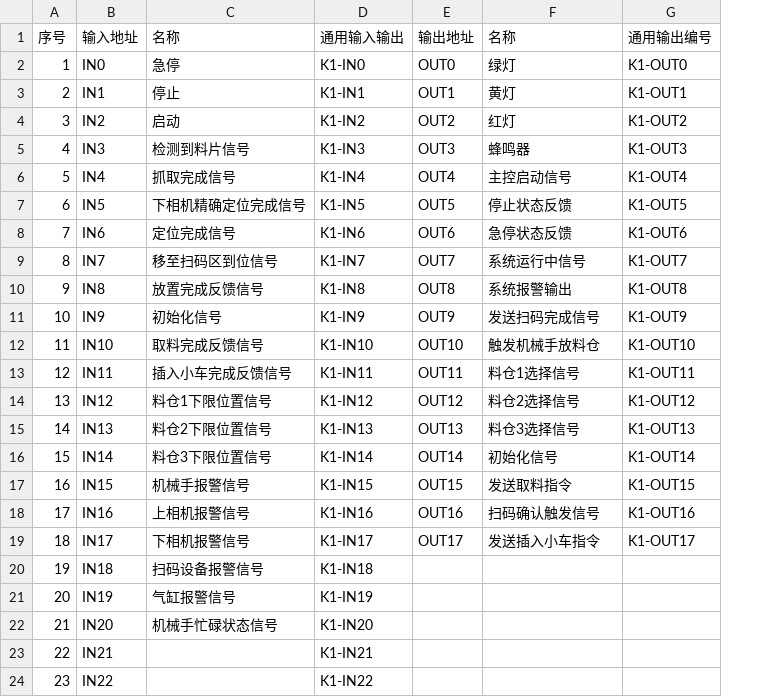
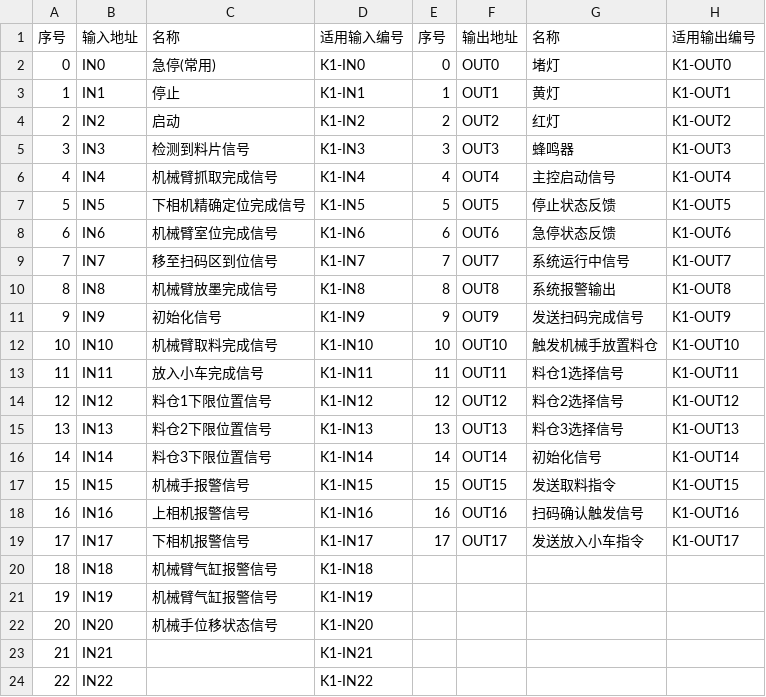
Before and after one commit to Lzy114432/JPT_Tester, a CSV file: io.csv, drawn as a sheet; only a part is shown; addresses are those after the commit; the diff names each change by its address in the sheet, - before the commit and + after, or states it on an @@ line.

```diff
--- a/io.csv
+++ b/io.csv
+column E, rows 1-19: 序号 | 0 | 1 | 2 | 3 | 4 | 5 | 6 | 7 | 8 | 9 | 10 | 11 | 12 | 13 | 14 | 15 | 16 | 17
-D1: 通用输入输出
+D1: 适用输入编号
-H1: 通用输出编号
+H1: 适用输出编号
@@ column A renumbered from row 2 down @@
-C2: 急停
+C2: 急停(常用)
-G2: 绿灯
+G2: 堵灯
-C6: 抓取完成信号
+C6: 机械臂抓取完成信号
-C8: 定位完成信号
+C8: 机械臂室位完成信号
-C10: 放置完成反馈信号
+C10: 机械臂放墨完成信号
-C12: 取料完成反馈信号
+C12: 机械臂取料完成信号
-G12: 触发机械手放料仓
+G12: 触发机械手放置料仓
-C13: 插入小车完成反馈信号
+C13: 放入小车完成信号
-G19: 发送插入小车指令
+G19: 发送放入小车指令
-C20: 扫码设备报警信号
+C20: 机械臂气缸报警信号
-C21: 气缸报警信号
+C21: 机械臂气缸报警信号
-C22: 机械手忙碌状态信号
+C22: 机械手位移状态信号
```
Also changed, not shown: 14 other files.
